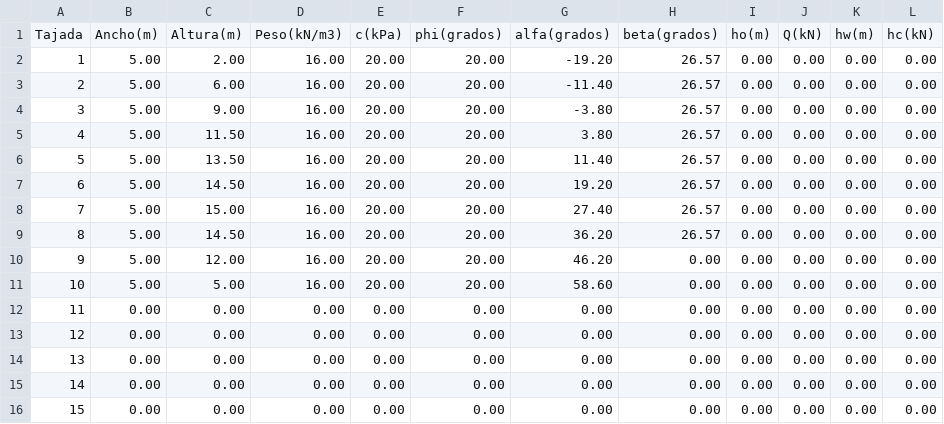
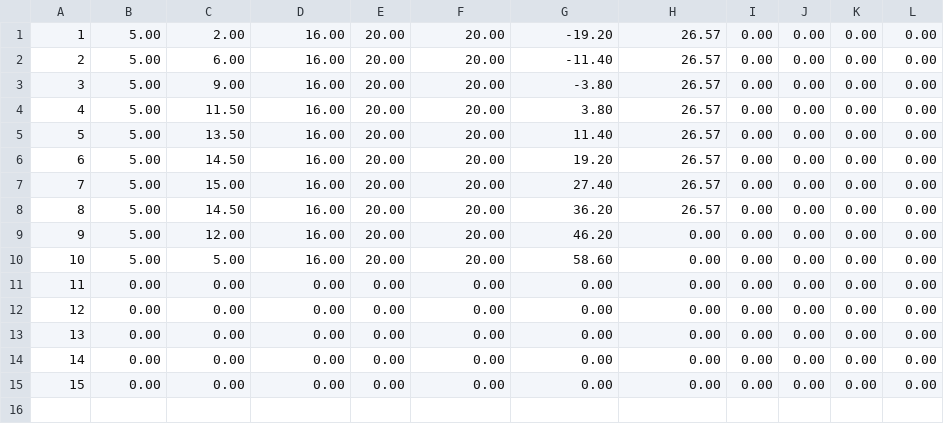
Before and after one commit to sebastiancarvajal183/SlopeStability, a CSV file: Fellenious.csv, drawn as a sheet.

Commit message:
Update Fellenious.csv
"Tajada","Ancho(m)","Altura(m)","Peso(kN/m3)","c(kPa)","phi(grados)","alfa(grados)","beta(grados)","ho(m)","Q(kN)","hw(m)",hc(kN)

```diff
--- a/Fellenious.csv
+++ b/Fellenious.csv
@@ -1,2 +1 @@
-"Tajada","Ancho(m)","Altura(m)","Peso(kN/m3)","c(kPa)","phi(grados)","alfa(grados)","beta(grados)","ho(m)","Q(kN)","hw(m)",hc(kN)
 1,5.00,2.00,16.00,20.00,20.00,-19.20,26.57,0.00,0.00,0.00,0.00
```
